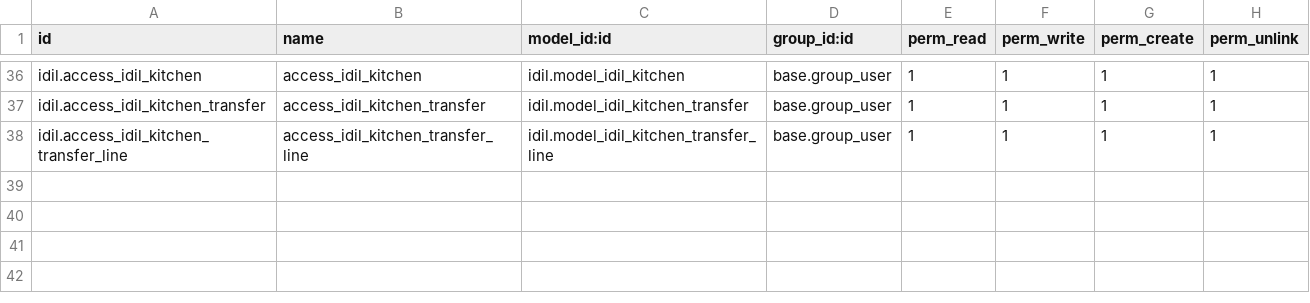
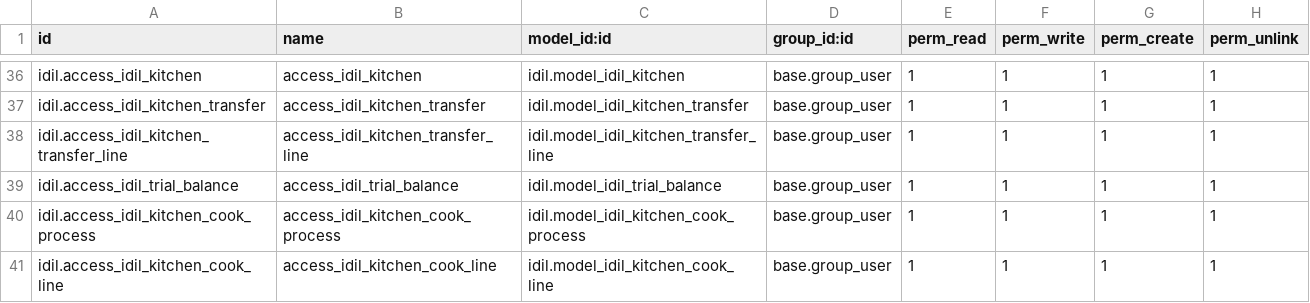
Before and after one commit to Ayuubi/uatidil, a CSV file: Idil_addons/idil/security/ir.model.access.csv, drawn as a sheet; only a part is shown, gaps mark what is left out; the diff names each change by its address in the sheet, - before the commit and + after, or states it on an @@ line.

Commit message:
After second server installation, this commit has kitchen and cooking process

```diff
--- a/Idil_addons/idil/security/ir.model.access.csv
+++ b/Idil_addons/idil/security/ir.model.access.csv
+row 39: idil.access_idil_trial_balance | access_idil_trial_balance | idil.model_idil_trial_balance | base.group_user | 1 | 1 | 1 | 1
+row 40: idil.access_idil_kitchen_cook_process | access_idil_kitchen_cook_process | idil.model_idil_kitchen_cook_process | base.group_user | 1 | 1 | 1 | 1
+row 41: idil.access_idil_kitchen_cook_line | access_idil_kitchen_cook_line | idil.model_idil_kitchen_cook_line | base.group_user | 1 | 1 | 1 | 1
```
Also changed, not shown: 13 other files.
